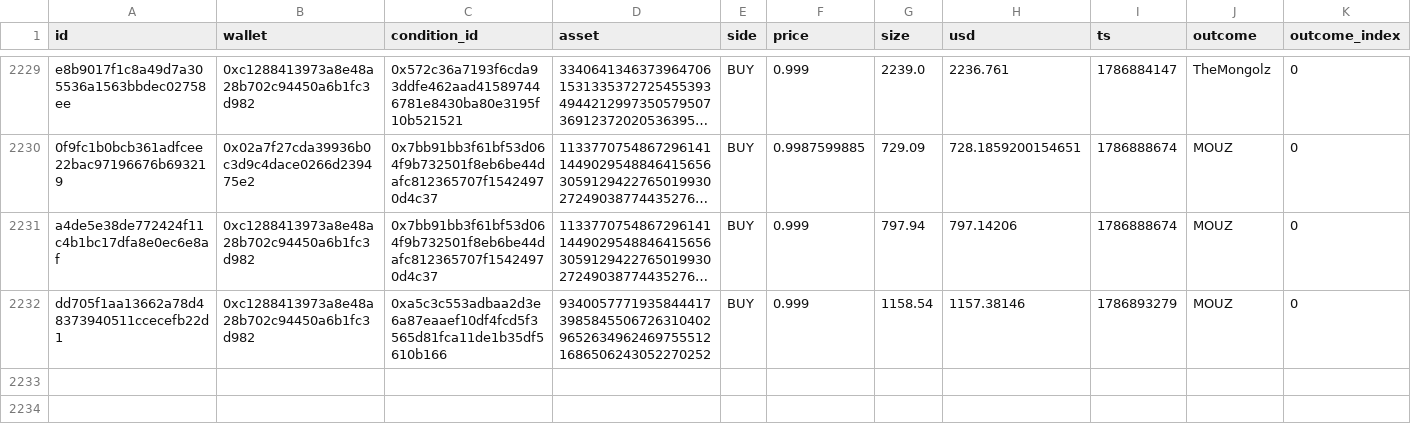
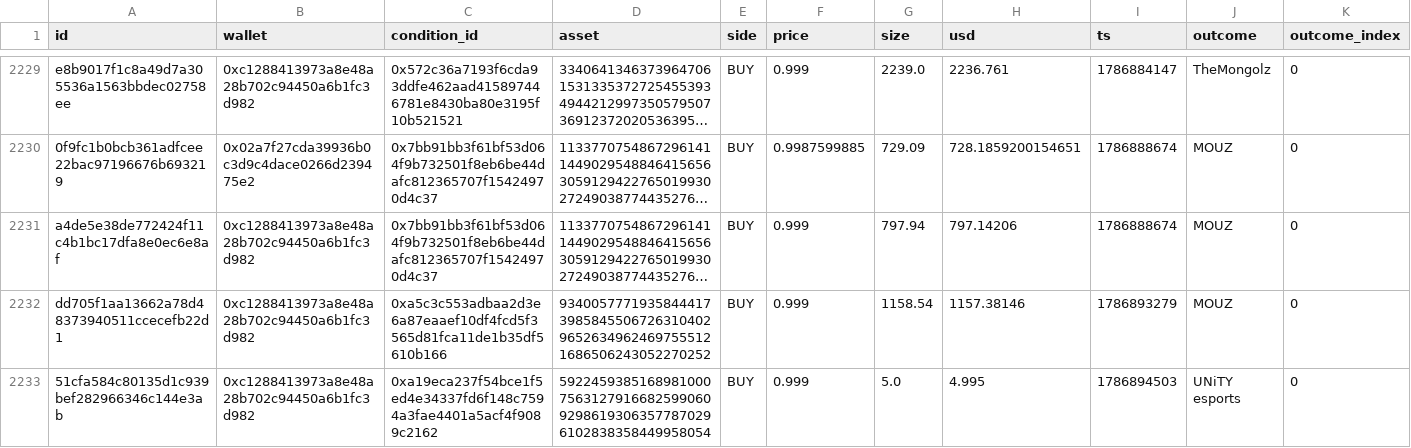
Before and after one commit to sophie-nguyenthuthuy/polycopy, a CSV file: data/qualified_trades.csv, drawn as a sheet; only a part is shown, gaps mark what is left out; long unchanged cells end in …; rows hold the shown columns only; the diff names each change by its address in the sheet, - before the commit and + after, or states it on an @@ line.

```diff
--- a/data/qualified_trades.csv
+++ b/data/qualified_trades.csv
+row 2233: 51cfa584c80135d1c939bef282966346c144e3ab | 0xc1288413973a8e48a28b702c94450a6b1fc3d982 | 0xa19eca237f54bce1f5ed4e34337fd6f148c7594a3fae4401a5acf4f9089c2162 | 5922459385168981000756312791668259906092986193063577870296102838358449958054 | BUY | 0.999 | 5.0 | 4.995 | 1786894503 | UNiTY esports | 0
```
Also changed, not shown: data/fills.csv, data/wallets.csv, 2 other files.
